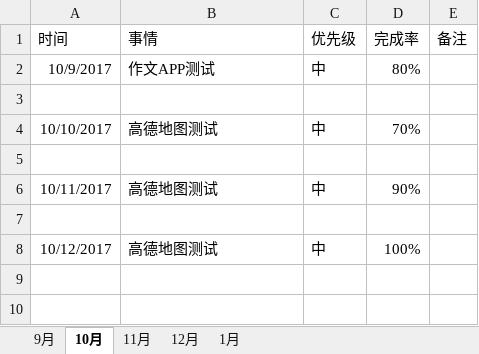
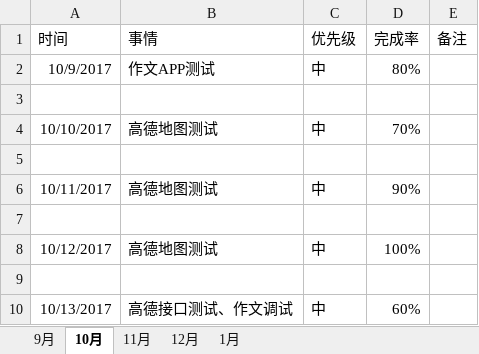
Before and after one commit to bird-start/eshop-doc, an Excel workbook: 交流管理/项目日报/徐明曦-每日要做的事.xlsx, sheet 10月, drawn as a sheet; values as stored, in another font and other column widths than the file's, no borders; the diff names each change by its address in the sheet, - before the commit and + after, or states it on an @@ line.

Commit message:
提交

```diff
--- a/交流管理/项目日报/徐明曦-每日要做的事.xlsx (sheet 10月)
+++ b/交流管理/项目日报/徐明曦-每日要做的事.xlsx (sheet 10月)
+row 9: (empty)
+row 10: 10/13/2017 | 高德接口测试、作文调试 | 中 | 60%
```
